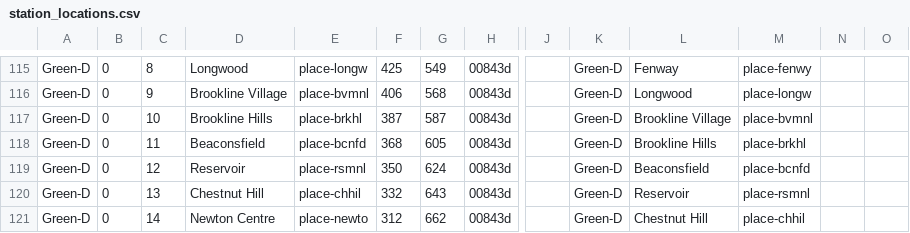
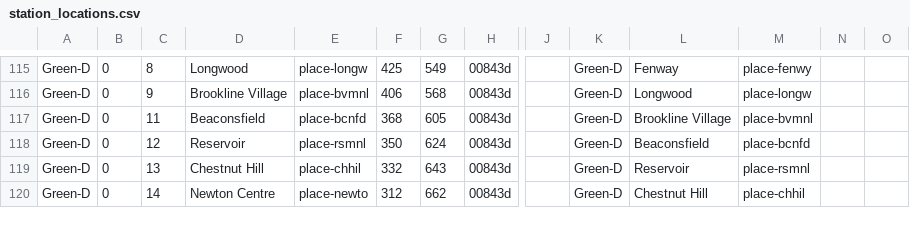
Before and after one commit to jfabi/mbta-dynamic-map, a CSV file: station_locations.csv, drawn as a sheet; only a part is shown, gaps mark what is left out; removed rows and columns are numbered as before the commit, all else as after; rows hold the shown columns only; the diff names each change by its address in the sheet, - before the commit and + after, or states it on an @@ line.

```diff
--- a/station_locations.csv
+++ b/station_locations.csv
-row 117: Green-D | 0 | 10 | Brookline Hills | place-brkhl | 387 | 587 | 00843d |  | Green-D | Brookline Village | place-bvmnl
-L117: Brookline Hills
+L117: Brookline Village
-M117: place-brkhl
+M117: place-bvmnl
```
Also changed, not shown: station_locations_new.csv.
